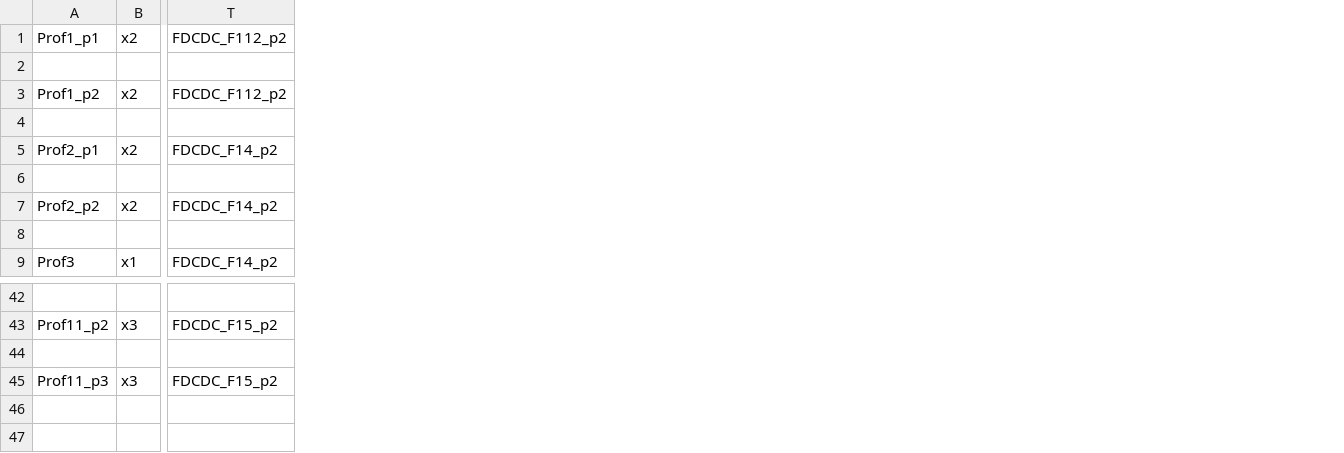
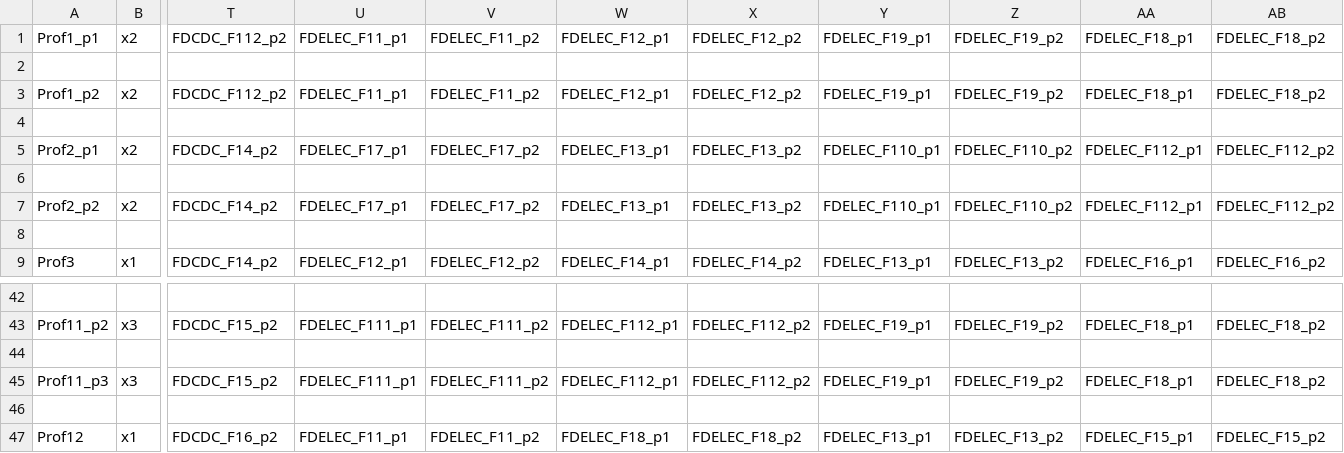
Before and after one commit to S1ddh4rth/Disco-Project, a CSV file: AdjustedInput.csv, drawn as a sheet; only a part is shown, gaps mark what is left out; rows hold the shown columns only; the diff names each change by its address in the sheet, - before the commit and + after, or states it on an @@ line.

```diff
--- a/AdjustedInput.csv
+++ b/AdjustedInput.csv
+column U, rows 1-9: FDELEC_F11_p1 |  | FDELEC_F11_p1 |  | FDELEC_F17_p1 |  | FDELEC_F17_p1 |  | FDELEC_F12_p1; rows 43-45: FDELEC_F111_p1 |  | FDELEC_F111_p1
+column V, rows 1-9: FDELEC_F11_p2 |  | FDELEC_F11_p2 |  | FDELEC_F17_p2 |  | FDELEC_F17_p2 |  | FDELEC_F12_p2; rows 43-45: FDELEC_F111_p2 |  | FDELEC_F111_p2
+column W, rows 1-9: FDELEC_F12_p1 |  | FDELEC_F12_p1 |  | FDELEC_F13_p1 |  | FDELEC_F13_p1 |  | FDELEC_F14_p1; rows 43-45: FDELEC_F112_p1 |  | FDELEC_F112_p1
+column X, rows 1-9: FDELEC_F12_p2 |  | FDELEC_F12_p2 |  | FDELEC_F13_p2 |  | FDELEC_F13_p2 |  | FDELEC_F14_p2; rows 43-45: FDELEC_F112_p2 |  | FDELEC_F112_p2
+column Y, rows 1-9: FDELEC_F19_p1 |  | FDELEC_F19_p1 |  | FDELEC_F110_p1 |  | FDELEC_F110_p1 |  | FDELEC_F13_p1; rows 43-45: FDELEC_F19_p1 |  | FDELEC_F19_p1
+column Z, rows 1-9: FDELEC_F19_p2 |  | FDELEC_F19_p2 |  | FDELEC_F110_p2 |  | FDELEC_F110_p2 |  | FDELEC_F13_p2; rows 43-45: FDELEC_F19_p2 |  | FDELEC_F19_p2
+column AA, rows 1-9: FDELEC_F18_p1 |  | FDELEC_F18_p1 |  | FDELEC_F112_p1 |  | FDELEC_F112_p1 |  | FDELEC_F16_p1; rows 43-45: FDELEC_F18_p1 |  | FDELEC_F18_p1
+column AB, rows 1-9: FDELEC_F18_p2 |  | FDELEC_F18_p2 |  | FDELEC_F112_p2 |  | FDELEC_F112_p2 |  | FDELEC_F16_p2; rows 43-45: FDELEC_F18_p2 |  | FDELEC_F18_p2
+row 46: (empty)
+row 47: Prof12 | x1 | FDCDC_F16_p2 | FDELEC_F11_p1 | FDELEC_F11_p2 | FDELEC_F18_p1 | FDELEC_F18_p2 | FDELEC_F13_p1 | FDELEC_F13_p2 | FDELEC_F15_p1 | FDELEC_F15_p2
```
Also changed, not shown: Answer.csv, 9 other files.
